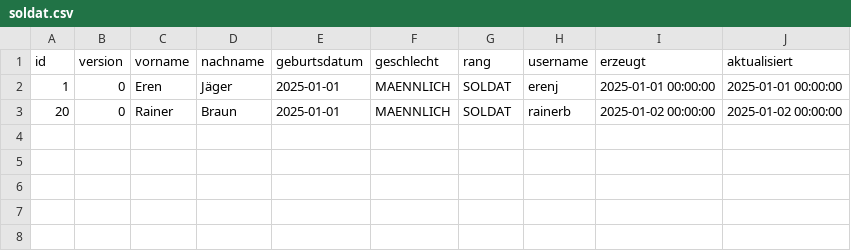
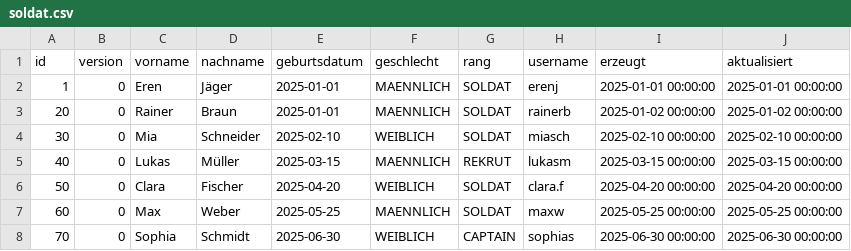
Before and after one commit to Ycnik/fastapi-project, a CSV file: extras/compose/postgres/init/soldat/csv/soldat.csv, drawn as a sheet.

```diff
--- a/extras/compose/postgres/init/soldat/csv/soldat.csv
+++ b/extras/compose/postgres/init/soldat/csv/soldat.csv
@@ -3 +3,6 @@ id;version;vorname;nachname;geburtsdatum;geschlecht;rang;username;erzeugt;aktual
 20;0;Rainer;Braun;2025-01-01;MAENNLICH;SOLDAT;rainerb;2025-01-02 00:00:00;2025-01-02 00:00:00
+30;0;Mia;Schneider;2025-02-10;WEIBLICH;SOLDAT;miasch;2025-02-10 00:00:00;2025-02-10 00:00:00
+40;0;Lukas;Müller;2025-03-15;MAENNLICH;REKRUT;lukasm;2025-03-15 00:00:00;2025-03-15 00:00:00
+50;0;Clara;Fischer;2025-04-20;WEIBLICH;SOLDAT;clara.f;2025-04-20 00:00:00;2025-04-20 00:00:00
+60;0;Max;Weber;2025-05-25;MAENNLICH;SOLDAT;maxw;2025-05-25 00:00:00;2025-05-25 00:00:00
+70;0;Sophia;Schmidt;2025-06-30;WEIBLICH;CAPTAIN;sophias;2025-06-30 00:00:00;2025-06-30 00:00:00
```
Also changed, not shown: 2 other files.
